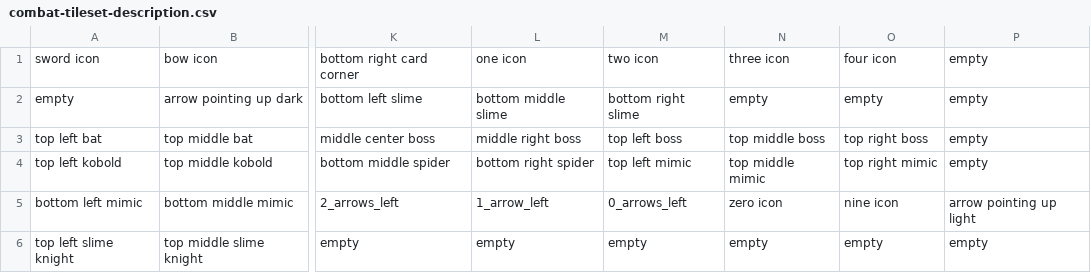
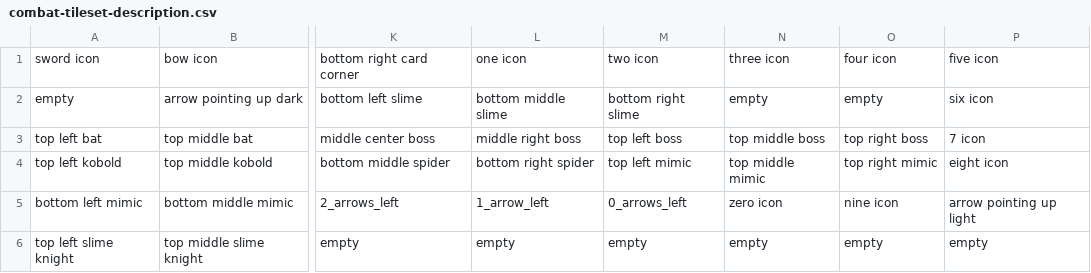
Before and after one commit to GalliaBelgicaSystems/kaartenheld, a CSV file: assets/combat-tileset-description.csv, drawn as a sheet; only a part is shown, gaps mark what is left out; the diff names each change by its address in the sheet, - before the commit and + after, or states it on an @@ line.

Commit message:
Update combat-tileset-description.csv

```diff
--- a/assets/combat-tileset-description.csv
+++ b/assets/combat-tileset-description.csv
-P1: empty
+P1: five icon
-P2: empty
+P2: six icon
-P3: empty
+P3: 7 icon
-P4: empty
+P4: eight icon
```
